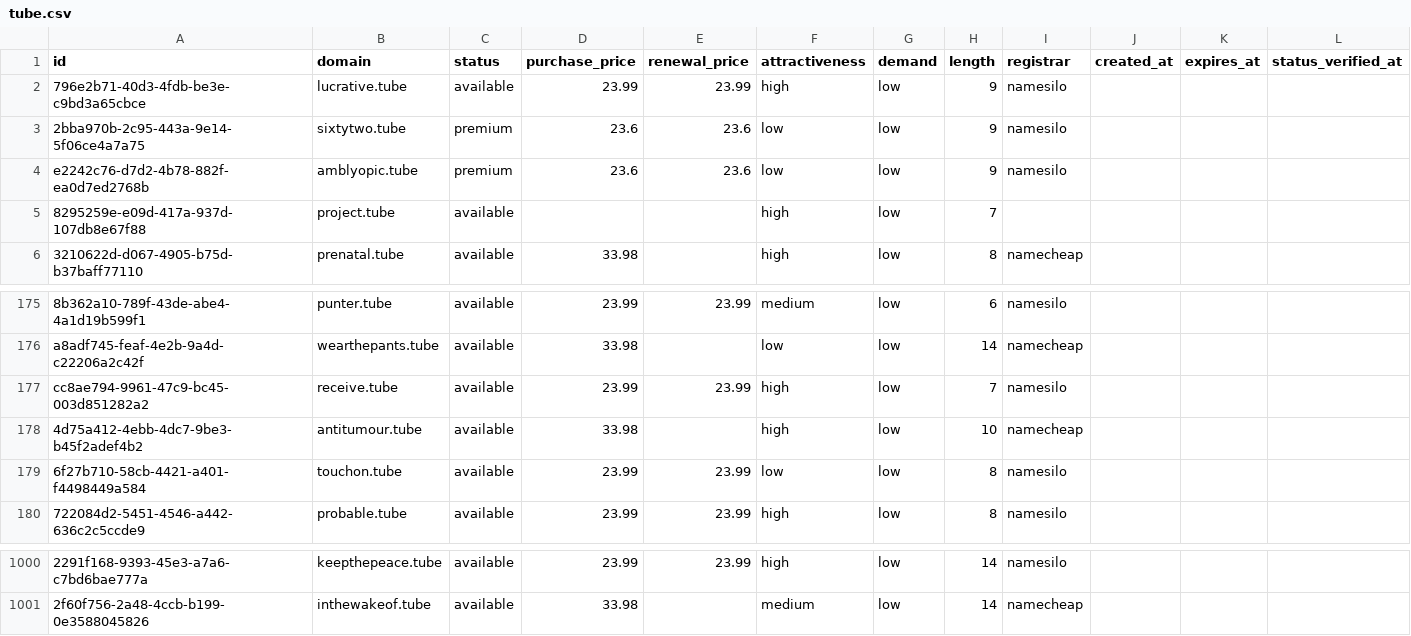
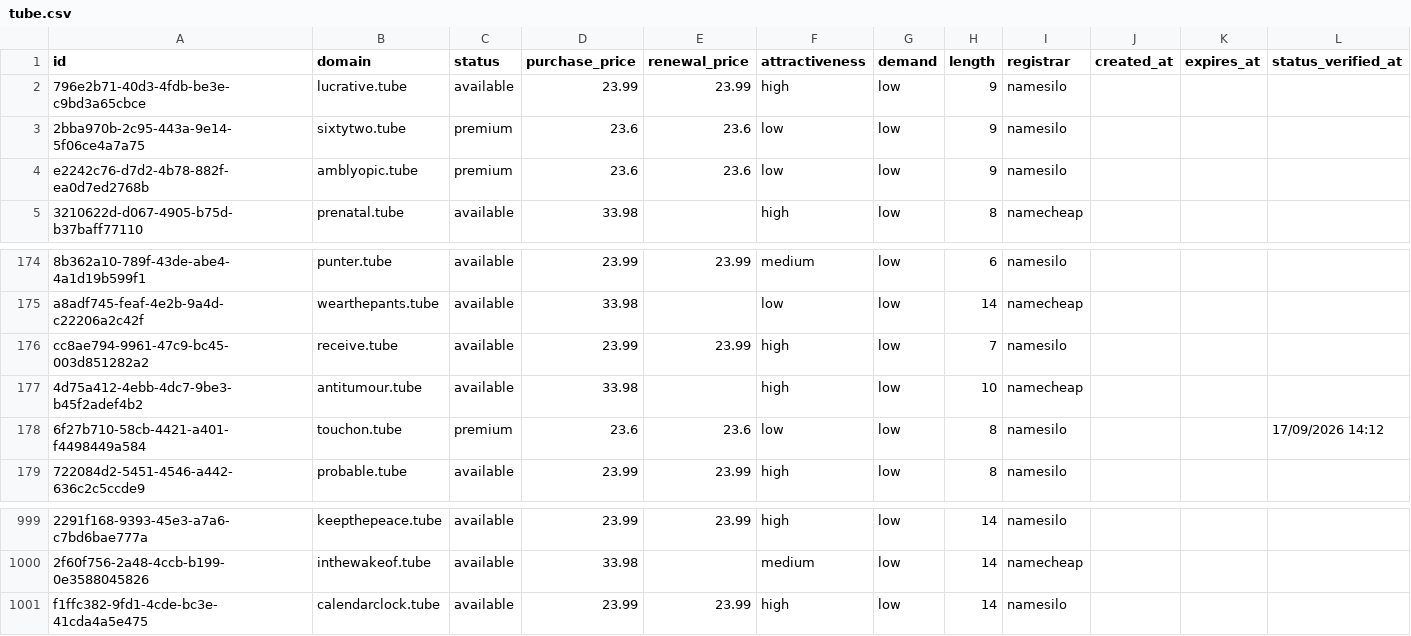
Before and after one commit to UniqueDomains/tube-oneword-domains, a CSV file: tube.csv, drawn as a sheet; only a part is shown, gaps mark what is left out; removed rows and columns are numbered as before the commit, all else as after; the diff names each change by its address in the sheet, - before the commit and + after, or states it on an @@ line.

Commit message:
Domains update

```diff
--- a/tube.csv
+++ b/tube.csv
-row 5: 8295259e-e09d-417a-937d-107db8e67f88 | project.tube | available |  |  | high | low | 7
-C178 (status): available
+C178 (status): premium
-D178 (purchase_price): 23.99
+D178 (purchase_price): 23.6
-E178 (renewal_price): 23.99
+E178 (renewal_price): 23.6
-L178 (status_verified_at): (empty)
+L178 (status_verified_at): 17/09/2026 14:12
+row 1001: f1ffc382-9fd1-4cde-bc3e-41cda4a5e475 | calendarclock.tube | available | 23.99 | 23.99 | high | low | 14 | namesilo
```
Also changed, not shown: 4 other files.
